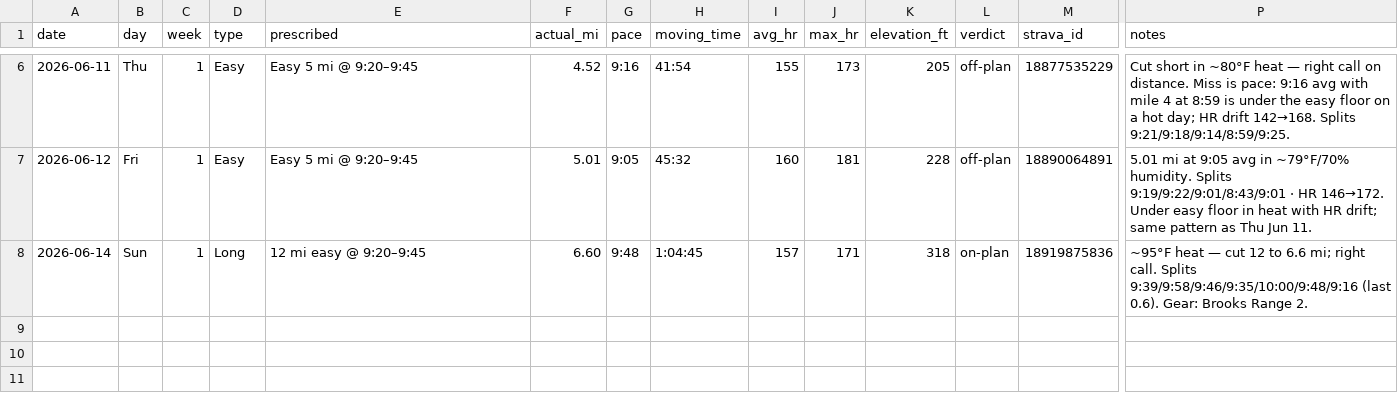
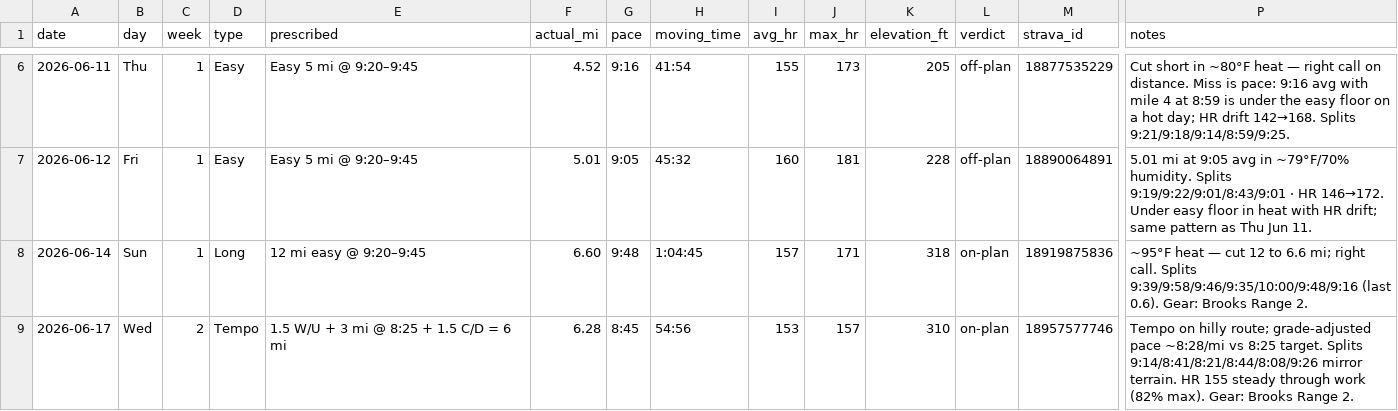
Before and after one commit to Jrichcrick/nyc-marathon-2026, a CSV file: data/log.csv, drawn as a sheet; only a part is shown, gaps mark what is left out; rows hold the shown columns only; the diff names each change by its address in the sheet, - before the commit and + after, or states it on an @@ line.

```diff
--- a/data/log.csv
+++ b/data/log.csv
+row 9: 2026-06-17 | Wed | 2 | Tempo | 1.5 W/U + 3 mi @ 8:25 + 1.5 C/D = 6 mi | 6.28 | 8:45 | 54:56 | 153 | 157 | 310 | on-plan | 18957577746 | Tempo on hilly route; grade-adjusted pace ~8:28/mi vs 8:25 target. Splits 9:14/8:41/8:21/8:44/8:08/9:26 mirror terrain. HR 155 steady through work (82% max). Gear: Brooks Range 2.
```
Also changed, not shown: 2 other files.
